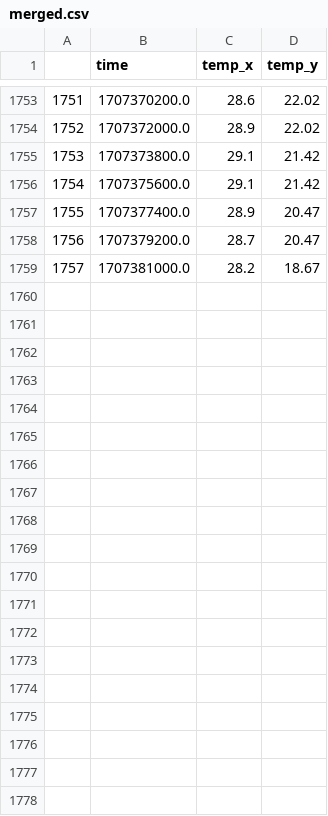
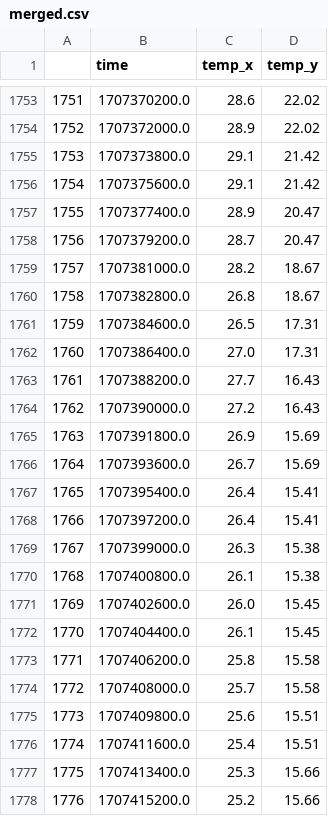
Before and after one commit to Alliegaytor/temp-charter, a CSV file: merged.csv, drawn as a sheet; only a part is shown, gaps mark what is left out; the diff covers the shown part only; the diff names each change by its address in the sheet, - before the commit and + after, or states it on an @@ line.

```diff
--- a/merged.csv
+++ b/merged.csv
+row 1760: 1758 | 1707382800.0 | 26.8 | 18.67
+row 1761: 1759 | 1707384600.0 | 26.5 | 17.31
+row 1762: 1760 | 1707386400.0 | 27.0 | 17.31
+row 1763: 1761 | 1707388200.0 | 27.7 | 16.43
+row 1764: 1762 | 1707390000.0 | 27.2 | 16.43
+row 1765: 1763 | 1707391800.0 | 26.9 | 15.69
+row 1766: 1764 | 1707393600.0 | 26.7 | 15.69
+row 1767: 1765 | 1707395400.0 | 26.4 | 15.41
+row 1768: 1766 | 1707397200.0 | 26.4 | 15.41
+row 1769: 1767 | 1707399000.0 | 26.3 | 15.38
+row 1770: 1768 | 1707400800.0 | 26.1 | 15.38
+row 1771: 1769 | 1707402600.0 | 26.0 | 15.45
+row 1772: 1770 | 1707404400.0 | 26.1 | 15.45
+row 1773: 1771 | 1707406200.0 | 25.8 | 15.58
+row 1774: 1772 | 1707408000.0 | 25.7 | 15.58
+row 1775: 1773 | 1707409800.0 | 25.6 | 15.51
+row 1776: 1774 | 1707411600.0 | 25.4 | 15.51
+row 1777: 1775 | 1707413400.0 | 25.3 | 15.66
+row 1778: 1776 | 1707415200.0 | 25.2 | 15.66
```
Also changed, not shown: 21 added rows elsewhere in this file, in.csv, out.csv, 10 other files.
